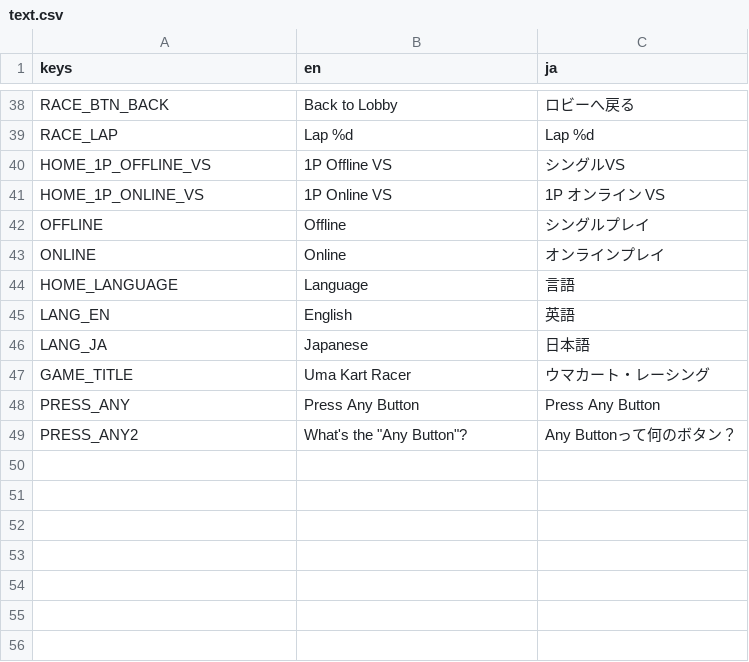
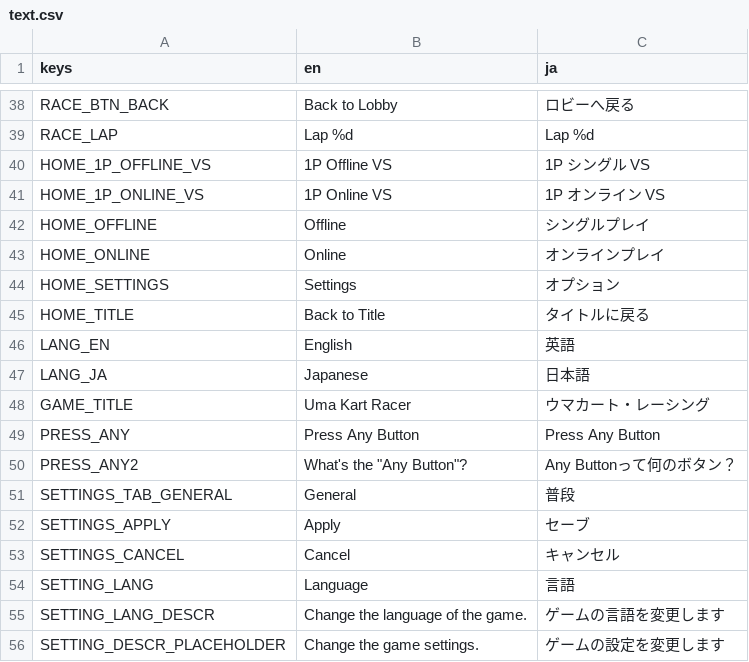
Before and after one commit to KevinVG207/GodotUmaKart, a CSV file: loc/text.csv, drawn as a sheet; only a part is shown, gaps mark what is left out.

```diff
--- a/loc/text.csv
+++ b/loc/text.csv
@@ -39,7 +39,8 @@ RACE_BTN_BACK,Back to Lobby,ロビーへ戻る
 RACE_LAP,Lap %d,Lap %d
-HOME_1P_OFFLINE_VS,1P Offline VS,シングルVS
+HOME_1P_OFFLINE_VS,1P Offline VS,1P シングル VS
 HOME_1P_ONLINE_VS,1P Online VS,1P オンライン VS
-OFFLINE,Offline,シングルプレイ
-ONLINE,Online,オンラインプレイ
-HOME_LANGUAGE,Language,言語
+HOME_OFFLINE,Offline,シングルプレイ
+HOME_ONLINE,Online,オンラインプレイ
+HOME_SETTINGS,Settings,オプション
+HOME_TITLE,Back to Title,タイトルに戻る
 LANG_EN,English,英語
@@ -49 +50,7 @@ PRESS_ANY,Press Any Button,Press Any Button
 PRESS_ANY2,"What's the ""Any Button""?",Any Buttonって何のボタン？
+SETTINGS_TAB_GENERAL,General,普段
+SETTINGS_APPLY,Apply,セーブ
+SETTINGS_CANCEL,Cancel,キャンセル
+SETTING_LANG,Language,言語
+SETTING_LANG_DESCR,Change the language of the game.,ゲームの言語を変更します
+SETTING_DESCR_PLACEHOLDER,Change the game settings.,ゲームの設定を変更します
```
Also changed, not shown: 10 other files.
